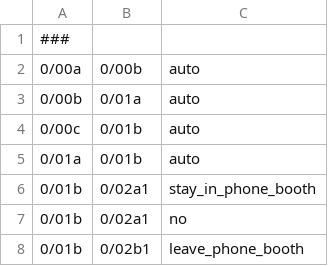
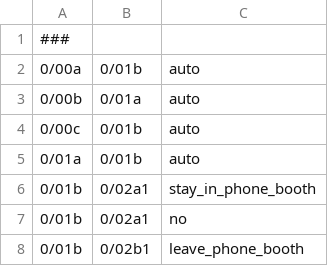
Before and after one commit to demzai/The-Vaguely-Parable, a CSV file: Code/Story Segments/0) Start/DB) Storyline beginnings.csv, drawn as a sheet; only a part is shown.

```diff
--- a/Code/Story Segments/0) Start/DB) Storyline beginnings.csv
+++ b/Code/Story Segments/0) Start/DB) Storyline beginnings.csv
@@ -1,3 +1,3 @@
 ###
-0/00a,	0/00b,	auto
+0/00a,	0/01b,	auto
 0/00b,	0/01a,	auto
```
Also changed, not shown: 3 other files.
